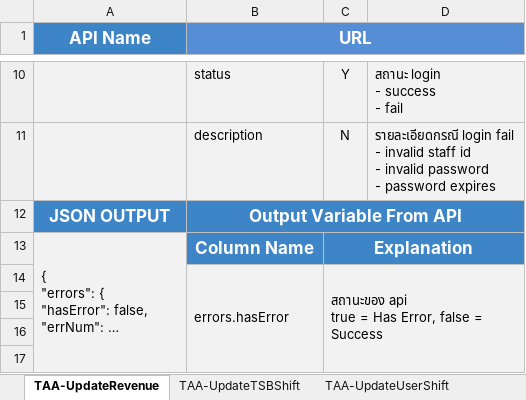
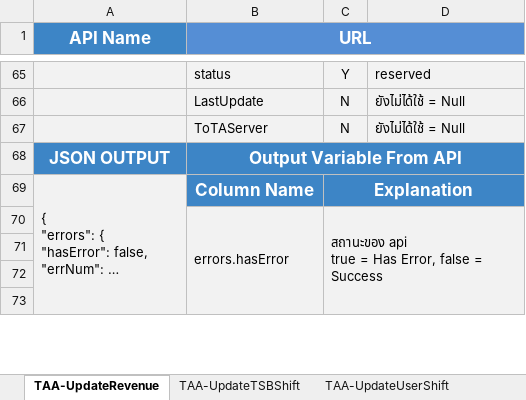
Before and after one commit to chumpon-asaneerat/DMT.TA.TODv3, an Excel workbook: Documents/Designs/TA API.xlsx, sheet TAA-UpdateRevenue, drawn as a sheet; only a part is shown, gaps mark what is left out; long unchanged cells end in …; values as stored, in another font and other column widths than the file's, no borders; removed rows and columns are numbered as before the commit, all else as after; ↵ is a line break in a cell; the diff covers the shown part only; the diff names each change by its address in the sheet, - before the commit and + after, or states it on an @@ line.

```diff
--- a/Documents/Designs/TA API.xlsx (sheet TAA-UpdateRevenue)
+++ b/Documents/Designs/TA API.xlsx (sheet TAA-UpdateRevenue)
-D65: สถานะ login ↵ - success ↵ - fail
+D65: reserved
-row 11:  | description | N | รายละเอียดกรณี login fail ↵ - invalid staff id ↵ - invalid password ↵ - password expires
+row 66:  | LastUpdate | N | ยังไม่ได้ใช้ = Null
+row 67:  | ToTAServer | N | ยังไม่ได้ใช้ = Null
```
Also changed, not shown: 56 added rows, 1 removed row and 3 edited cells elsewhere in this sheet, sheet TAA-UpdateTSBShift, sheet TAA-UpdateUserShift, sheet TAA-IsAlive, 3 other files.
